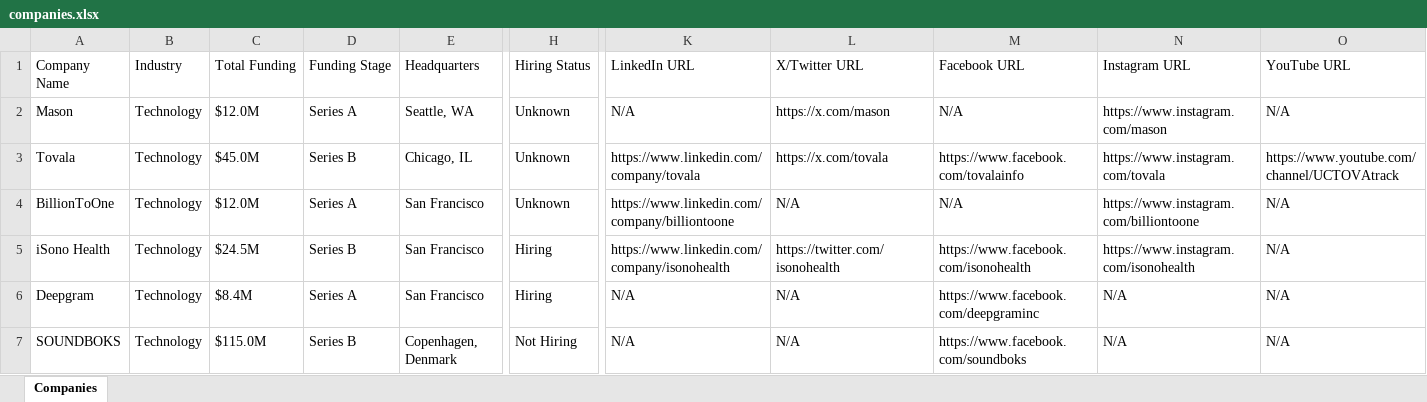
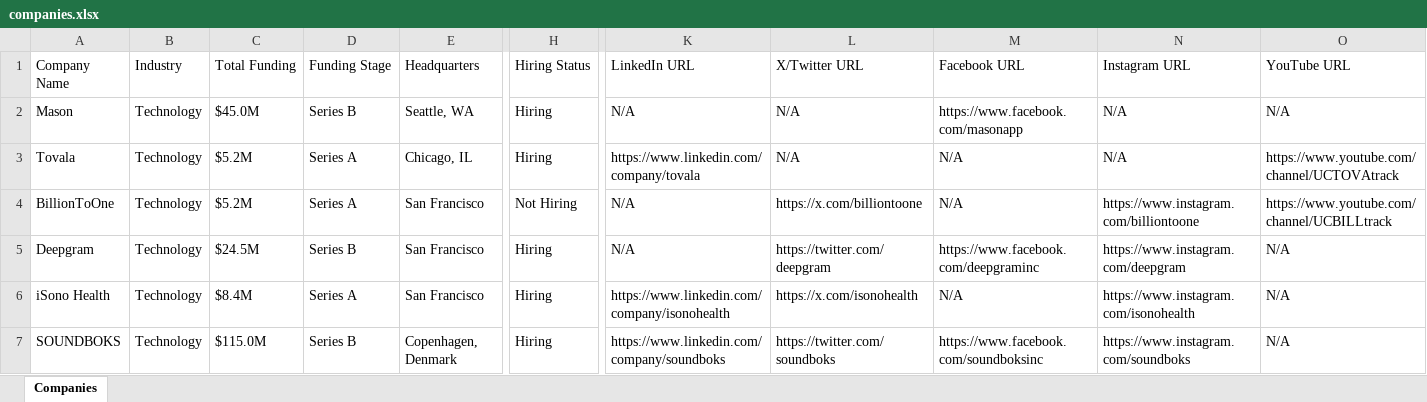
Before and after one commit to usergit535/talent_intelligence_project_2, an Excel workbook: output/companies.xlsx, sheet Companies, drawn as a sheet; only a part is shown, gaps mark what is left out; values as stored, in another font and other column widths than the file's, no cell formats; removed rows and columns are numbered as before the commit, all else as after; rows hold the shown columns only; the diff covers the shown part only; the diff names each change by its address in the sheet, - before the commit and + after, or states it on an @@ line.

```diff
--- a/output/companies.xlsx (sheet Companies)
+++ b/output/companies.xlsx (sheet Companies)
-C2 (Total Funding): $12.0M
+C2 (Total Funding): $45.0M
-D2 (Funding Stage): Series A
+D2 (Funding Stage): Series B
-H2:H3 (Hiring Status): Unknown
+H2:H3 (Hiring Status): Hiring
-L2 (X/Twitter URL): https://x.com/mason
+L2 (X/Twitter URL): N/A
-M2 (Facebook URL): N/A
+M2 (Facebook URL): https://www.facebook.com/masonapp
-N2 (Instagram URL): https://www.instagram.com/mason
+N2 (Instagram URL): N/A
-C3 (Total Funding): $45.0M
+C3 (Total Funding): $5.2M
-D3 (Funding Stage): Series B
+D3 (Funding Stage): Series A
-L3 (X/Twitter URL): https://x.com/tovala
+L3 (X/Twitter URL): N/A
-M3 (Facebook URL): https://www.facebook.com/tovalainfo
+M3 (Facebook URL): N/A
-N3 (Instagram URL): https://www.instagram.com/tovala
+N3 (Instagram URL): N/A
-C4 (Total Funding): $12.0M
+C4 (Total Funding): $5.2M
-H4 (Hiring Status): Unknown
+H4 (Hiring Status): Not Hiring
-K4 (LinkedIn URL): https://www.linkedin.com/company/billiontoone
+K4 (LinkedIn URL): N/A
-L4 (X/Twitter URL): N/A
+L4 (X/Twitter URL): https://x.com/billiontoone
-O4 (YouTube URL): N/A
+O4 (YouTube URL): https://www.youtube.com/channel/UCBILLtrack
-row 5: iSono Health | Technology | $24.5M | Series B | San Francisco | Hiring | https://www.linkedin.com/company/isonohealth | https://twitter.com/isonohealth | https://www.facebook.com/isonohealth | https://www.instagram.com/isonohealth | N/A
-C5 (Total Funding): $8.4M
+C5 (Total Funding): $24.5M
-D5 (Funding Stage): Series A
+D5 (Funding Stage): Series B
-L5 (X/Twitter URL): N/A
+L5 (X/Twitter URL): https://twitter.com/deepgram
-N5 (Instagram URL): N/A
+N5 (Instagram URL): https://www.instagram.com/deepgram
+row 6: iSono Health | Technology | $8.4M | Series A | San Francisco | Hiring | https://www.linkedin.com/company/isonohealth | https://x.com/isonohealth | N/A | https://www.instagram.com/isonohealth | N/A
-H7 (Hiring Status): Not Hiring
+H7 (Hiring Status): Hiring
-K7 (LinkedIn URL): N/A
+K7 (LinkedIn URL): https://www.linkedin.com/company/soundboks
-L7 (X/Twitter URL): N/A
+L7 (X/Twitter URL): https://twitter.com/soundboks
-M7 (Facebook URL): https://www.facebook.com/soundboks
+M7 (Facebook URL): https://www.facebook.com/soundboksinc
-N7 (Instagram URL): N/A
+N7 (Instagram URL): https://www.instagram.com/soundboks
```
Also changed, not shown: 11 added rows, 11 removed rows and 379 edited cells elsewhere in this sheet, cell formats, 1 other file.
